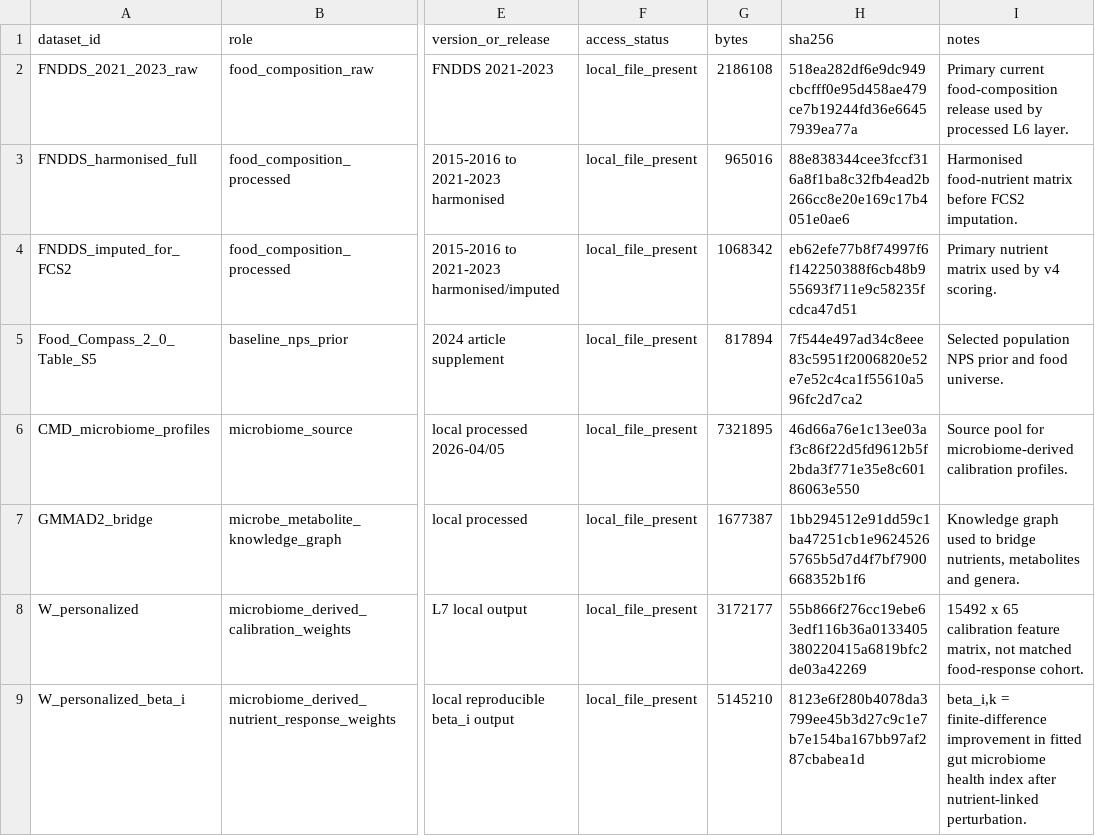
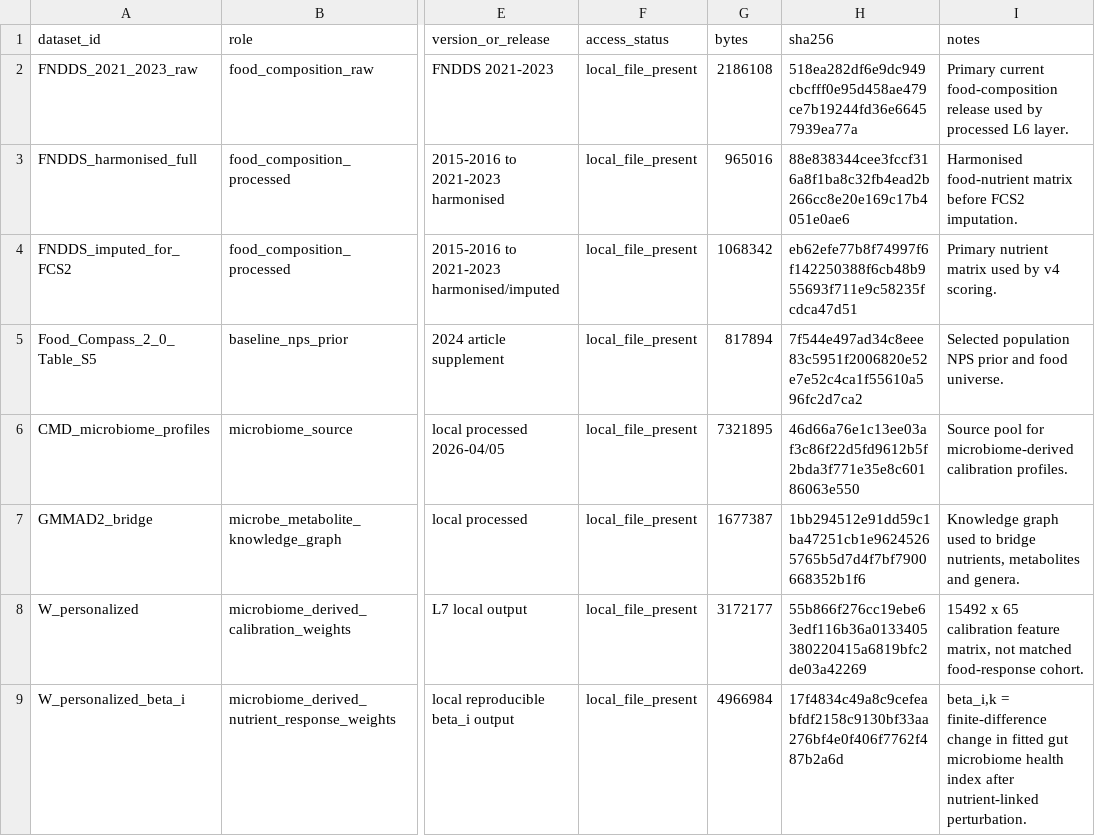
Before and after one commit to SunnyXi925/GutNut, a CSV file: outputs/provenance_audit/input_data_provenance.csv, drawn as a sheet; only a part is shown, gaps mark what is left out; the diff names each change by its address in the sheet, - before the commit and + after, or states it on an @@ line.

```diff
--- a/outputs/provenance_audit/input_data_provenance.csv
+++ b/outputs/provenance_audit/input_data_provenance.csv
-G9 (bytes): 5145210
+G9 (bytes): 4966984
-H9 (sha256): 8123e6f280b4078da3799ee45b3d27c9c1e7b7e154ba167bb97af287cbabea1d
+H9 (sha256): 17f4834c49a8c9cefeabfdf2158c9130bf33aa276bf4e0f406f7762f487b2a6d
-I9 (notes): …= finite-difference improvement in fitted…
+I9 (notes): …= finite-difference change in fitted…
```
Also changed, not shown: data/project_data/predict_multi/L7_nutrient_bridge_beta_i/nutrient_perturbation_summary.csv, outputs/provenance_audit/source_data_reproducibility_manifest.csv, 26 other files.
